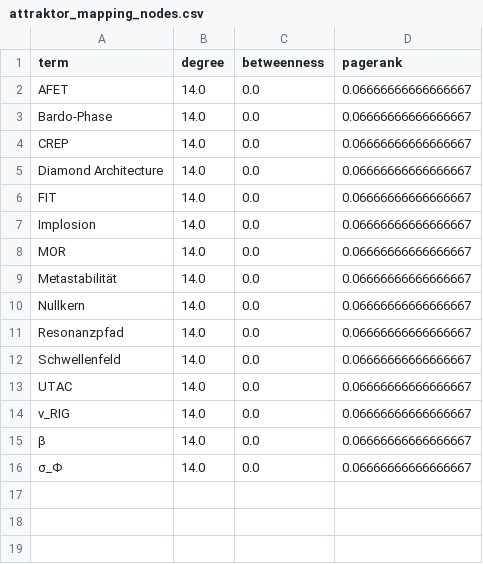
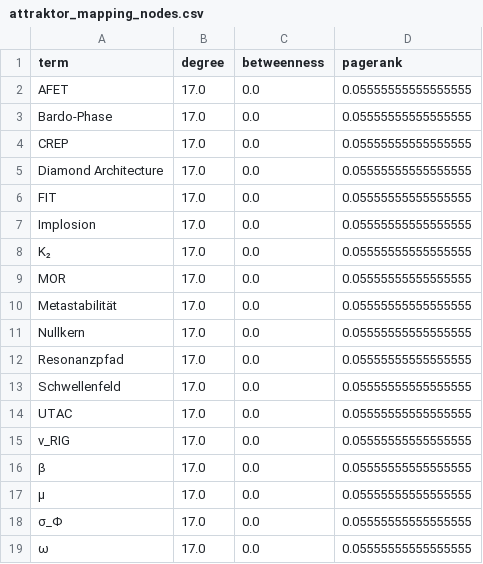
Before and after one commit to GenesisAeon/Feldtheorie, a CSV file: analysis/results/attraktor_mapping_nodes.csv, drawn as a sheet.

```diff
--- a/analysis/results/attraktor_mapping_nodes.csv
+++ b/analysis/results/attraktor_mapping_nodes.csv
@@ -1,16 +1,19 @@
 term,degree,betweenness,pagerank
-AFET,14.0,0.0,0.06666666666666667
-Bardo-Phase,14.0,0.0,0.06666666666666667
-CREP,14.0,0.0,0.06666666666666667
-Diamond Architecture,14.0,0.0,0.06666666666666667
-FIT,14.0,0.0,0.06666666666666667
-Implosion,14.0,0.0,0.06666666666666667
-MOR,14.0,0.0,0.06666666666666667
-Metastabilität,14.0,0.0,0.06666666666666667
-Nullkern,14.0,0.0,0.06666666666666667
-Resonanzpfad,14.0,0.0,0.06666666666666667
-Schwellenfeld,14.0,0.0,0.06666666666666667
-UTAC,14.0,0.0,0.06666666666666667
-v_RIG,14.0,0.0,0.06666666666666667
-β,14.0,0.0,0.06666666666666667
-σ_Φ,14.0,0.0,0.06666666666666667
+AFET,17.0,0.0,0.05555555555555555
+Bardo-Phase,17.0,0.0,0.05555555555555555
+CREP,17.0,0.0,0.05555555555555555
+Diamond Architecture,17.0,0.0,0.05555555555555555
+FIT,17.0,0.0,0.05555555555555555
+Implosion,17.0,0.0,0.05555555555555555
+K₂,17.0,0.0,0.05555555555555555
+MOR,17.0,0.0,0.05555555555555555
+Metastabilität,17.0,0.0,0.05555555555555555
+Nullkern,17.0,0.0,0.05555555555555555
+Resonanzpfad,17.0,0.0,0.05555555555555555
+Schwellenfeld,17.0,0.0,0.05555555555555555
+UTAC,17.0,0.0,0.05555555555555555
+v_RIG,17.0,0.0,0.05555555555555555
+β,17.0,0.0,0.05555555555555555
+μ,17.0,0.0,0.05555555555555555
+σ_Φ,17.0,0.0,0.05555555555555555
+ω,17.0,0.0,0.05555555555555555
```
Also changed, not shown: analysis/results/attraktor_mapping_edges.csv, 8 other files.
